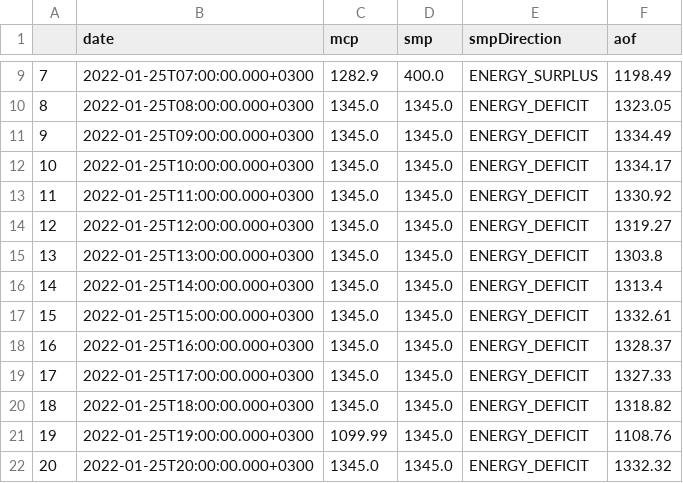
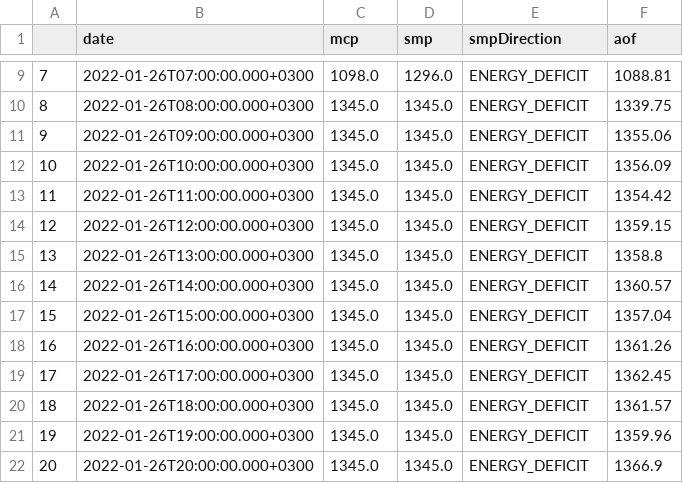
Before and after one commit to berkorbay/intraday, a CSV file: inst/market-data/price_data.csv, drawn as a sheet; only a part is shown, gaps mark what is left out; the diff covers the shown part only.

```diff
--- a/inst/market-data/price_data.csv
+++ b/inst/market-data/price_data.csv
@@ -9,14 +9,14 @@
-7,2022-01-25T07:00:00.000+0300,1282.9,400.0,ENERGY_SURPLUS,1198.49
-8,2022-01-25T08:00:00.000+0300,1345.0,1345.0,ENERGY_DEFICIT,1323.05
-9,2022-01-25T09:00:00.000+0300,1345.0,1345.0,ENERGY_DEFICIT,1334.49
-10,2022-01-25T10:00:00.000+0300,1345.0,1345.0,ENERGY_DEFICIT,1334.17
-11,2022-01-25T11:00:00.000+0300,1345.0,1345.0,ENERGY_DEFICIT,1330.92
-12,2022-01-25T12:00:00.000+0300,1345.0,1345.0,ENERGY_DEFICIT,1319.27
-13,2022-01-25T13:00:00.000+0300,1345.0,1345.0,ENERGY_DEFICIT,1303.8
-14,2022-01-25T14:00:00.000+0300,1345.0,1345.0,ENERGY_DEFICIT,1313.4
-15,2022-01-25T15:00:00.000+0300,1345.0,1345.0,ENERGY_DEFICIT,1332.61
-16,2022-01-25T16:00:00.000+0300,1345.0,1345.0,ENERGY_DEFICIT,1328.37
-17,2022-01-25T17:00:00.000+0300,1345.0,1345.0,ENERGY_DEFICIT,1327.33
-18,2022-01-25T18:00:00.000+0300,1345.0,1345.0,ENERGY_DEFICIT,1318.82
-19,2022-01-25T19:00:00.000+0300,1099.99,1345.0,ENERGY_DEFICIT,1108.76
-20,2022-01-25T20:00:00.000+0300,1345.0,1345.0,ENERGY_DEFICIT,1332.32
+7,2022-01-26T07:00:00.000+0300,1098.0,1296.0,ENERGY_DEFICIT,1088.81
+8,2022-01-26T08:00:00.000+0300,1345.0,1345.0,ENERGY_DEFICIT,1339.75
+9,2022-01-26T09:00:00.000+0300,1345.0,1345.0,ENERGY_DEFICIT,1355.06
+10,2022-01-26T10:00:00.000+0300,1345.0,1345.0,ENERGY_DEFICIT,1356.09
+11,2022-01-26T11:00:00.000+0300,1345.0,1345.0,ENERGY_DEFICIT,1354.42
+12,2022-01-26T12:00:00.000+0300,1345.0,1345.0,ENERGY_DEFICIT,1359.15
+13,2022-01-26T13:00:00.000+0300,1345.0,1345.0,ENERGY_DEFICIT,1358.8
+14,2022-01-26T14:00:00.000+0300,1345.0,1345.0,ENERGY_DEFICIT,1360.57
+15,2022-01-26T15:00:00.000+0300,1345.0,1345.0,ENERGY_DEFICIT,1357.04
+16,2022-01-26T16:00:00.000+0300,1345.0,1345.0,ENERGY_DEFICIT,1361.26
+17,2022-01-26T17:00:00.000+0300,1345.0,1345.0,ENERGY_DEFICIT,1362.45
+18,2022-01-26T18:00:00.000+0300,1345.0,1345.0,ENERGY_DEFICIT,1361.57
+19,2022-01-26T19:00:00.000+0300,1345.0,1345.0,ENERGY_DEFICIT,1359.96
+20,2022-01-26T20:00:00.000+0300,1345.0,1345.0,ENERGY_DEFICIT,1366.9
```
Also changed, not shown: 40 edited cells elsewhere in this file, inst/market-data/intraday_summary.csv, 2 other files.
